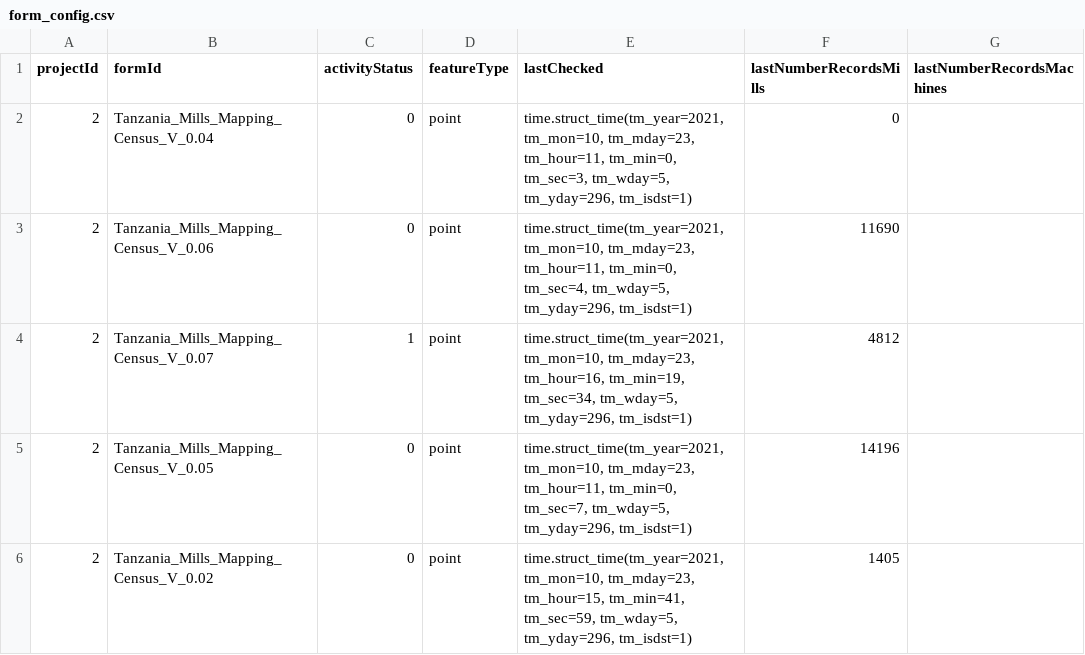
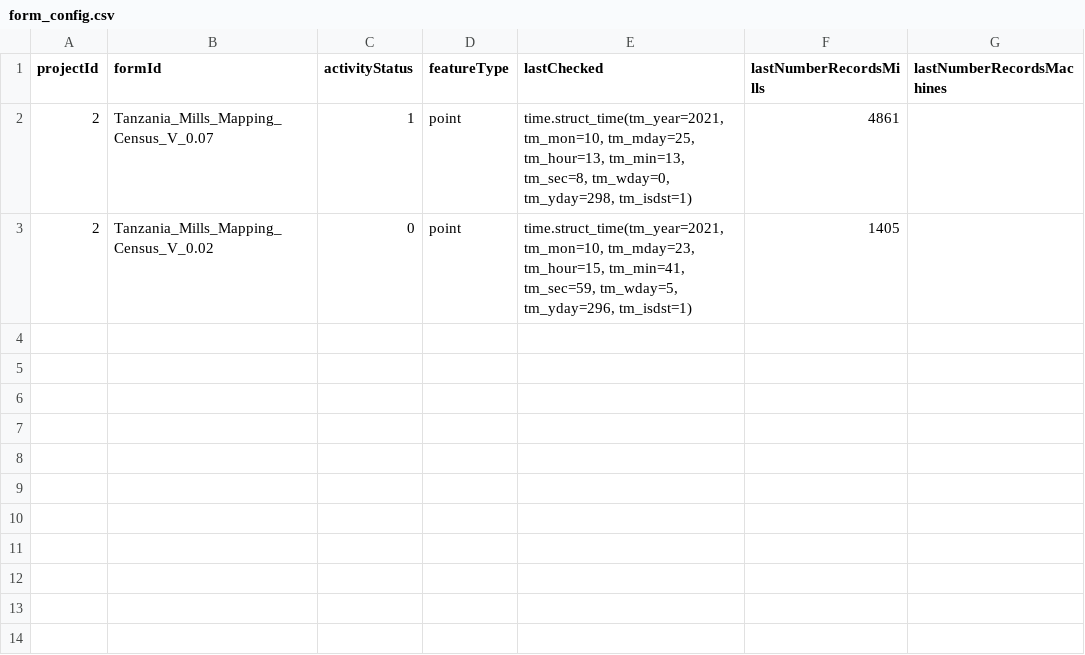
Before and after one commit to timlamec/MillsMap-1, a CSV file: app/static/form_config.csv, drawn as a sheet.

Commit message:
Merging tothether the mills and the machines and including the details into the tooltips.

```diff
--- a/app/static/form_config.csv
+++ b/app/static/form_config.csv
@@ -1,6 +1,3 @@
 projectId,formId,activityStatus,featureType,lastChecked,lastNumberRecordsMills,lastNumberRecordsMachines
-2,Tanzania_Mills_Mapping_Census_V_0.04,0,point,"time.struct_time(tm_year=2021, tm_mon=10, tm_mday=23, tm_hour=11, tm_min=0, tm_sec=3, tm_wday=5, tm_yday=296, tm_isdst=1)",0,
-2,Tanzania_Mills_Mapping_Census_V_0.06,0,point,"time.struct_time(tm_year=2021, tm_mon=10, tm_mday=23, tm_hour=11, tm_min=0, tm_sec=4, tm_wday=5, tm_yday=296, tm_isdst=1)",11690,
-2,Tanzania_Mills_Mapping_Census_V_0.07,1,point,"time.struct_time(tm_year=2021, tm_mon=10, tm_mday=23, tm_hour=16, tm_min=19, tm_sec=34, tm_wday=5, tm_yday=296, tm_isdst=1)",4812,
-2,Tanzania_Mills_Mapping_Census_V_0.05,0,point,"time.struct_time(tm_year=2021, tm_mon=10, tm_mday=23, tm_hour=11, tm_min=0, tm_sec=7, tm_wday=5, tm_yday=296, tm_isdst=1)",14196,
+2,Tanzania_Mills_Mapping_Census_V_0.07,1,point,"time.struct_time(tm_year=2021, tm_mon=10, tm_mday=25, tm_hour=13, tm_min=13, tm_sec=8, tm_wday=0, tm_yday=298, tm_isdst=1)",4861,
 2,Tanzania_Mills_Mapping_Census_V_0.02,0,point,"time.struct_time(tm_year=2021, tm_mon=10, tm_mday=23, tm_hour=15, tm_min=41, tm_sec=59, tm_wday=5, tm_yday=296, tm_isdst=1)",1405,
```
Also changed, not shown: 2 other files.
